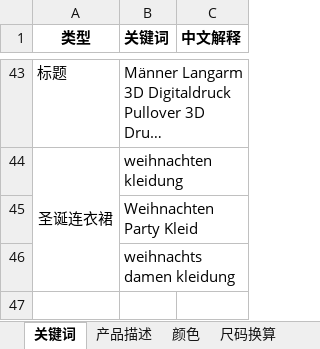
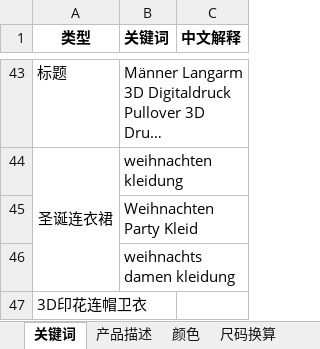
Before and after one commit to lisixinyanni/work-on-amazon, an Excel workbook: 常用关键词库.xlsx, sheet 关键词, drawn as a sheet; only a part is shown, gaps mark what is left out; long unchanged cells end in …; values as stored, in another font and other column widths than the file's, no borders; the diff names each change by its address in the sheet, - before the commit and + after, or states it on an @@ line.

```diff
--- a/常用关键词库.xlsx (sheet 关键词)
+++ b/常用关键词库.xlsx (sheet 关键词)
+row 47: 3D印花连帽卫衣
```
Also changed, not shown: sheet 关键词优化, other sheet tabs, 3 other files.
